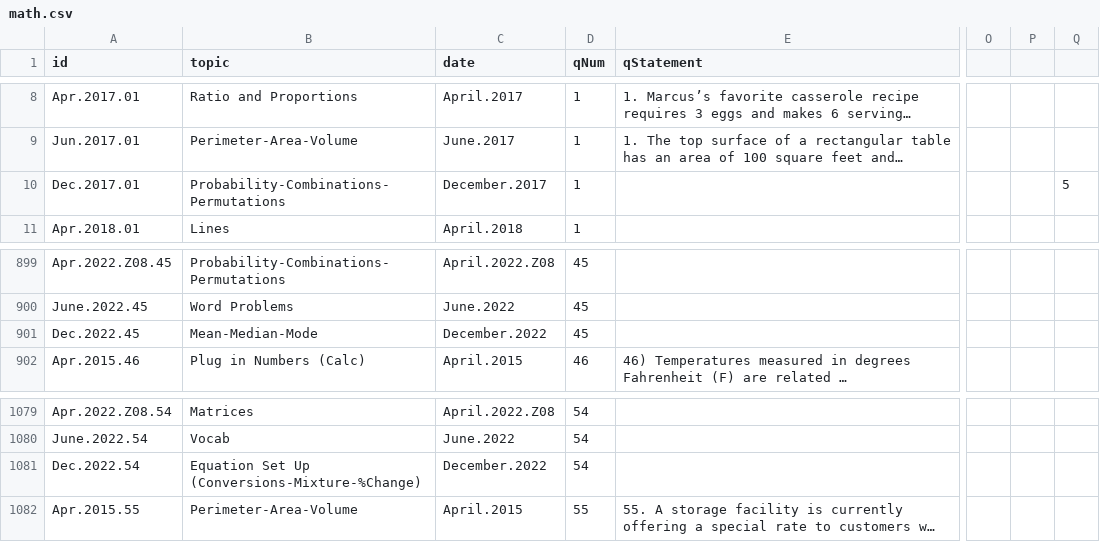
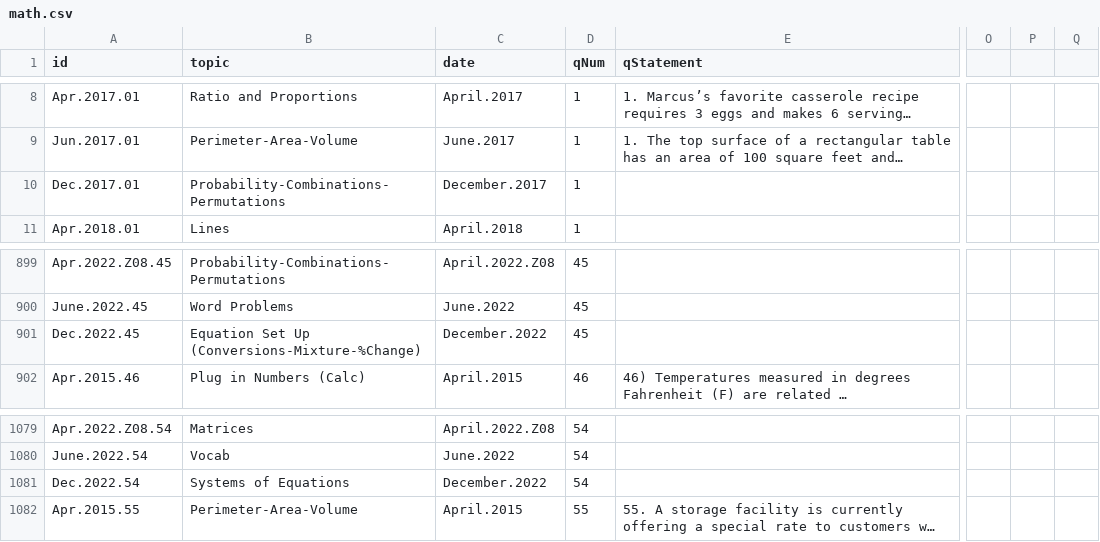
Before and after one commit to bryant-vu/ACT, a CSV file: data/math.csv, drawn as a sheet; only a part is shown, gaps mark what is left out; long unchanged cells end in …; the diff names each change by its address in the sheet, - before the commit and + after, or states it on an @@ line.

```diff
--- a/data/math.csv
+++ b/data/math.csv
-Q10: 5
+Q10: (empty)
-B901 (topic): Mean-Median-Mode
+B901 (topic): Equation Set Up (Conversions-Mixture-%Change)
-B1081 (topic): Equation Set Up (Conversions-Mixture-%Change)
+B1081 (topic): Systems of Equations
```
Also changed, not shown: 1 other file.
